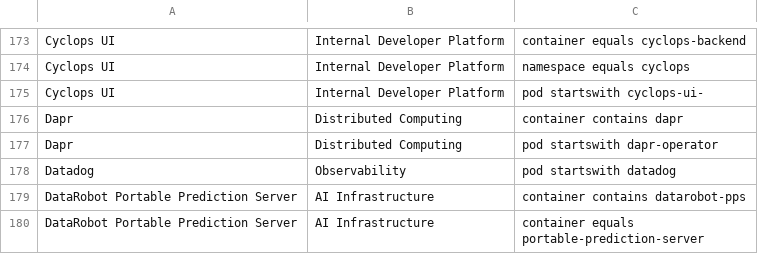
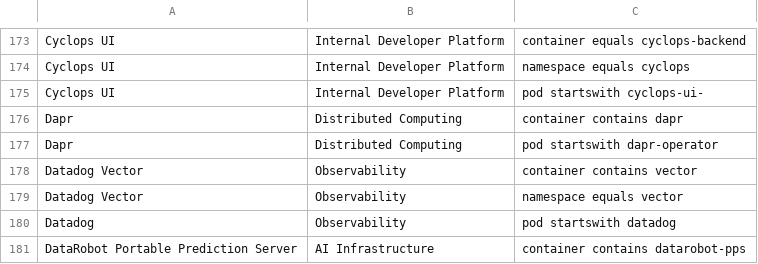
Before and after one commit to david-chase/kubex-inventory, a CSV file: software.csv, drawn as a sheet; only a part is shown, gaps mark what is left out; the shorter side is filled out with more unchanged rows; the diff names each change by its address in the sheet, - before the commit and + after, or states it on an @@ line.

Commit message:
Updated software.csv

```diff
--- a/software.csv
+++ b/software.csv
+row 178: Datadog Vector | Observability | container contains vector
+row 179: Datadog Vector | Observability | namespace equals vector
```
